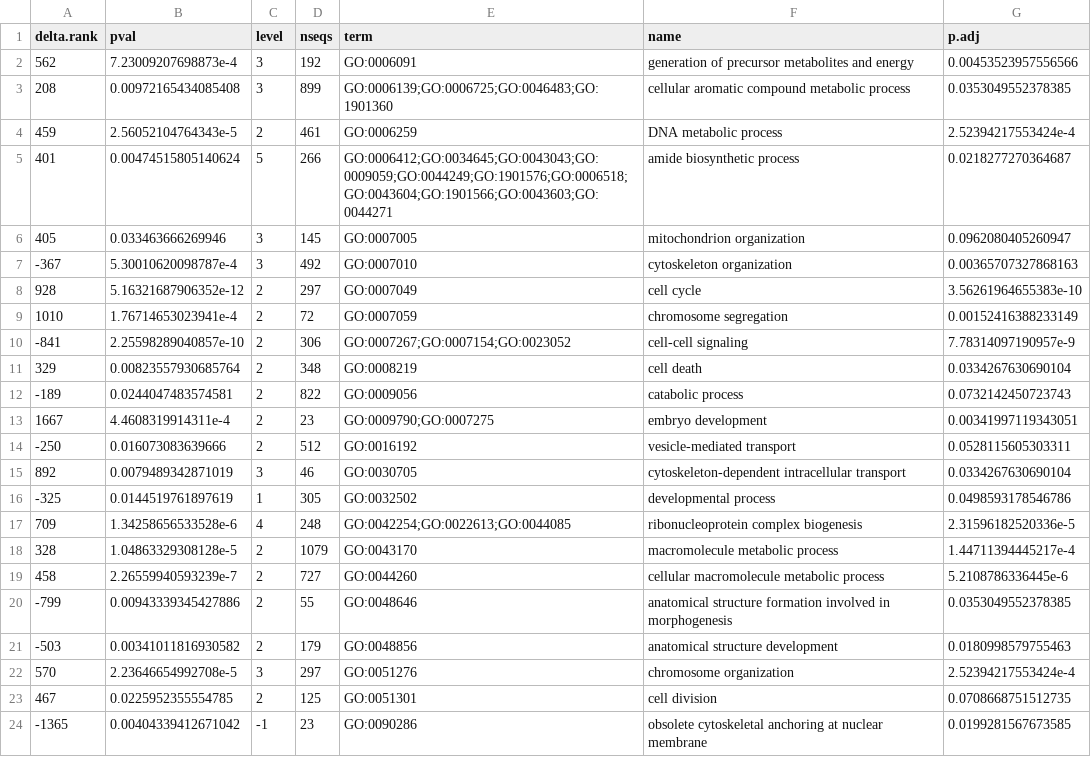
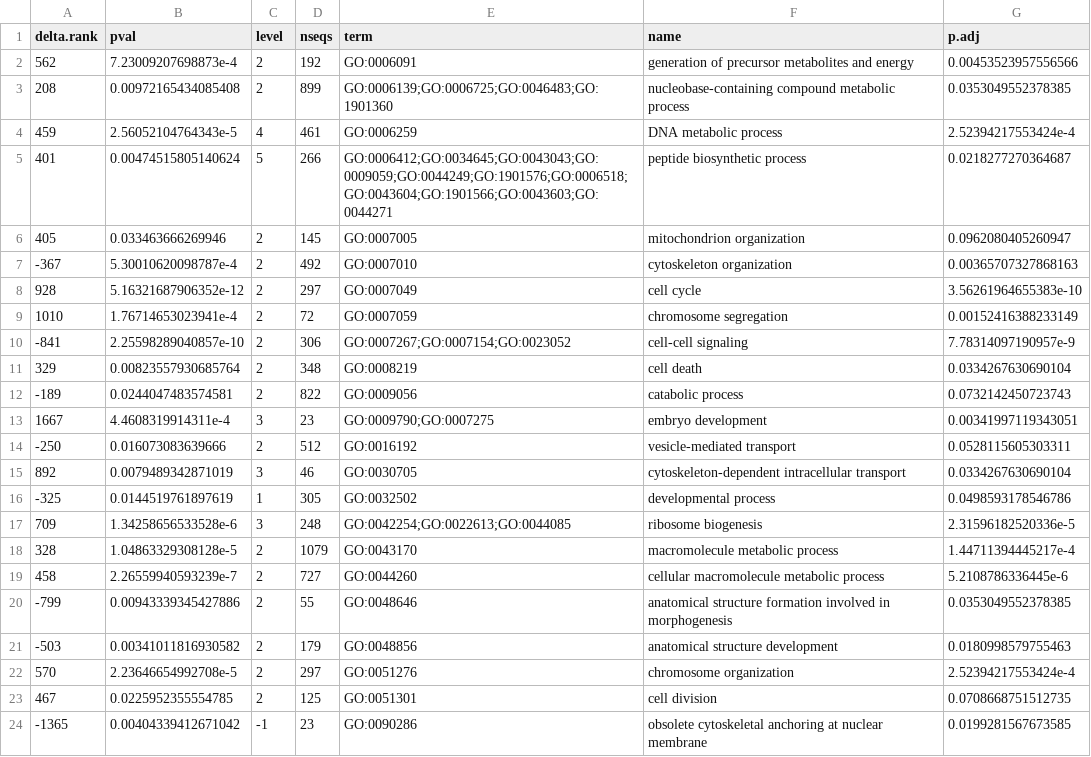
Before and after one commit to seabove7/NU_oysterGE, a TSV file: GO_MWU/GO_files/Significant_GO_files/BP_DEG_GOinput_sigGO.tsv, drawn as a sheet; only a part is shown.

Commit message:
added heatmap code for GO term

```diff
--- a/GO_MWU/GO_files/Significant_GO_files/BP_DEG_GOinput_sigGO.tsv
+++ b/GO_MWU/GO_files/Significant_GO_files/BP_DEG_GOinput_sigGO.tsv
@@ -1,8 +1,8 @@
 delta.rank,pval,level,nseqs,term,name,p.adj
-562,7.23009207698873e-4,3,192,GO:0006091,generation of precursor metabolites and energy,0.00453523957556566
-208,0.00972165434085408,3,899,GO:0006139;GO:0006725;GO:0046483;GO:1901360,cellular aromatic compound metabolic process,0.0353049552378385
-459,2.56052104764343e-5,2,461,GO:0006259,DNA metabolic process,2.52394217553424e-4
-401,0.00474515805140624,5,266,GO:0006412;GO:0034645;GO:0043043;GO:0009059;GO:0044249;GO:1901576;GO:0006518;GO:0043604;GO:1901566;GO:0043603;GO:0044271,amide biosynthetic process,0.0218277270364687
-405,0.033463666269946,3,145,GO:0007005,mitochondrion organization,0.0962080405260947
--367,5.30010620098787e-4,3,492,GO:0007010,cytoskeleton organization,0.00365707327868163
+562,7.23009207698873e-4,2,192,GO:0006091,generation of precursor metabolites and energy,0.00453523957556566
+208,0.00972165434085408,2,899,GO:0006139;GO:0006725;GO:0046483;GO:1901360,nucleobase-containing compound metabolic process,0.0353049552378385
+459,2.56052104764343e-5,4,461,GO:0006259,DNA metabolic process,2.52394217553424e-4
+401,0.00474515805140624,5,266,GO:0006412;GO:0034645;GO:0043043;GO:0009059;GO:0044249;GO:1901576;GO:0006518;GO:0043604;GO:1901566;GO:0043603;GO:0044271,peptide biosynthetic process,0.0218277270364687
+405,0.033463666269946,2,145,GO:0007005,mitochondrion organization,0.0962080405260947
+-367,5.30010620098787e-4,2,492,GO:0007010,cytoskeleton organization,0.00365707327868163
 928,5.16321687906352e-12,2,297,GO:0007049,cell cycle,3.56261964655383e-10
@@ -12,3 +12,3 @@ delta.rank,pval,level,nseqs,term,name,p.adj
 -189,0.0244047483574581,2,822,GO:0009056,catabolic process,0.0732142450723743
-1667,4.4608319914311e-4,2,23,GO:0009790;GO:0007275,embryo development,0.00341997119343051
+1667,4.4608319914311e-4,3,23,GO:0009790;GO:0007275,embryo development,0.00341997119343051
 -250,0.016073083639666,2,512,GO:0016192,vesicle-mediated transport,0.0528115605303311
@@ -16,3 +16,3 @@ delta.rank,pval,level,nseqs,term,name,p.adj
 -325,0.0144519761897619,1,305,GO:0032502,developmental process,0.0498593178546786
-709,1.34258656533528e-6,4,248,GO:0042254;GO:0022613;GO:0044085,ribonucleoprotein complex biogenesis,2.31596182520336e-5
+709,1.34258656533528e-6,3,248,GO:0042254;GO:0022613;GO:0044085,ribosome biogenesis,2.31596182520336e-5
 328,1.04863329308128e-5,2,1079,GO:0043170,macromolecule metabolic process,1.44711394445217e-4
@@ -21,3 +21,3 @@ delta.rank,pval,level,nseqs,term,name,p.adj
 -503,0.00341011816930582,2,179,GO:0048856,anatomical structure development,0.0180998579755463
-570,2.23646654992708e-5,3,297,GO:0051276,chromosome organization,2.52394217553424e-4
+570,2.23646654992708e-5,2,297,GO:0051276,chromosome organization,2.52394217553424e-4
 467,0.0225952355554785,2,125,GO:0051301,cell division,0.0708668751512735
```
Also changed, not shown: 31 other files.
